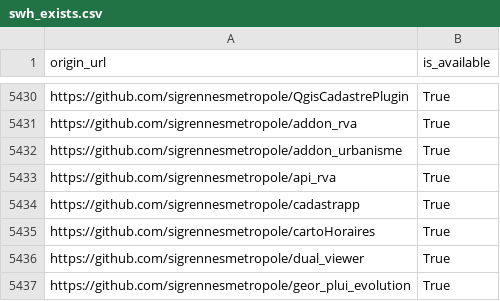
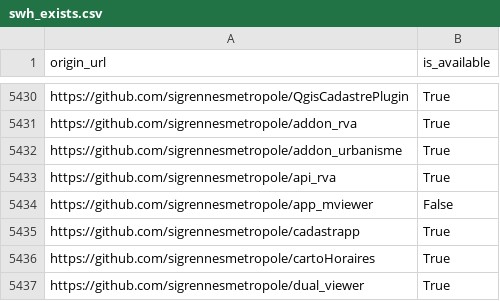
Before and after one commit to etalab/data-codes-sources-fr, a CSV file: data/swh_exists.csv, drawn as a sheet; only a part is shown, gaps mark what is left out; the shorter side is filled out with more unchanged rows; the diff names each change by its address in the sheet, - before the commit and + after, or states it on an @@ line.

Commit message:
New data at 2021-03-11T19:41:49Z [ci skip]

```diff
--- a/data/swh_exists.csv
+++ b/data/swh_exists.csv
+row 5434: https://github.com/sigrennesmetropole/app_mviewer | False
```
Also changed, not shown: data/organisations/csv/all.csv, 4 other files.
